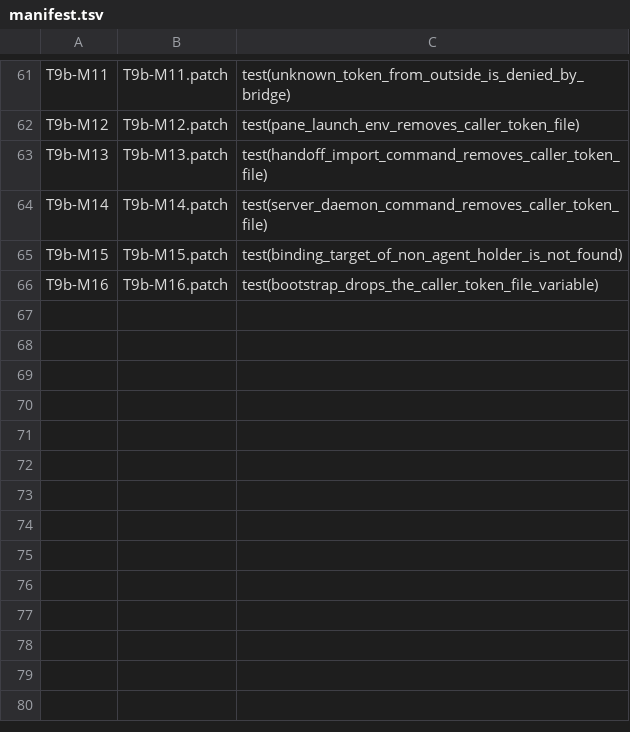
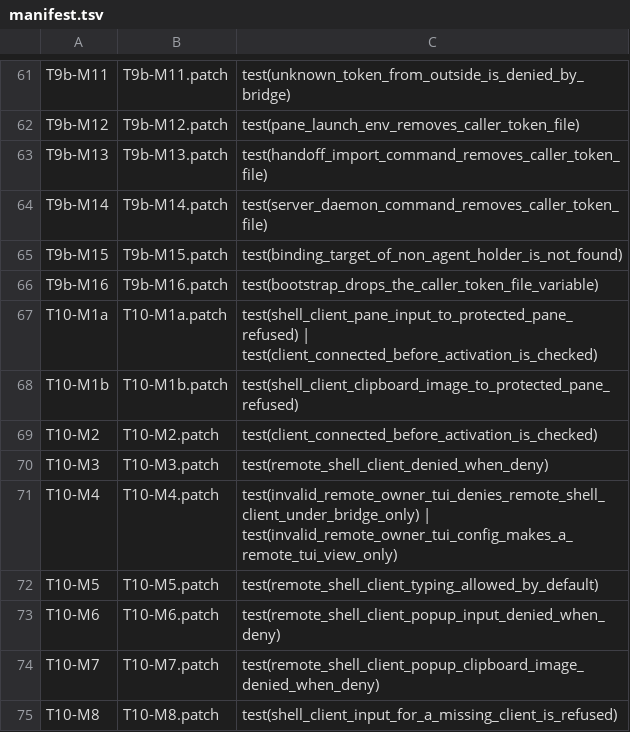
Before and after one commit to Exploded-views/herdr, a TSV file: scripts/fork/mutants/manifest.tsv, drawn as a sheet; only a part is shown, gaps mark what is left out; the diff names each change by its address in the sheet, - before the commit and + after, or states it on an @@ line.

```diff
--- a/scripts/fork/mutants/manifest.tsv
+++ b/scripts/fork/mutants/manifest.tsv
+row 67: T10-M1a | T10-M1a.patch | test(shell_client_pane_input_to_protected_pane_refused) | test(client_connected_before_activation_is_checked)
+row 68: T10-M1b | T10-M1b.patch | test(shell_client_clipboard_image_to_protected_pane_refused)
+row 69: T10-M2 | T10-M2.patch | test(client_connected_before_activation_is_checked)
+row 70: T10-M3 | T10-M3.patch | test(remote_shell_client_denied_when_deny)
+row 71: T10-M4 | T10-M4.patch | test(invalid_remote_owner_tui_denies_remote_shell_client_under_bridge_only) | test(invalid_remote_owner_tui_config_makes_a_remote_tui_view_only)
+row 72: T10-M5 | T10-M5.patch | test(remote_shell_client_typing_allowed_by_default)
+row 73: T10-M6 | T10-M6.patch | test(remote_shell_client_popup_input_denied_when_deny)
+row 74: T10-M7 | T10-M7.patch | test(remote_shell_client_popup_clipboard_image_denied_when_deny)
+row 75: T10-M8 | T10-M8.patch | test(shell_client_input_for_a_missing_client_is_refused)
```
Also changed, not shown: 22 other files.
